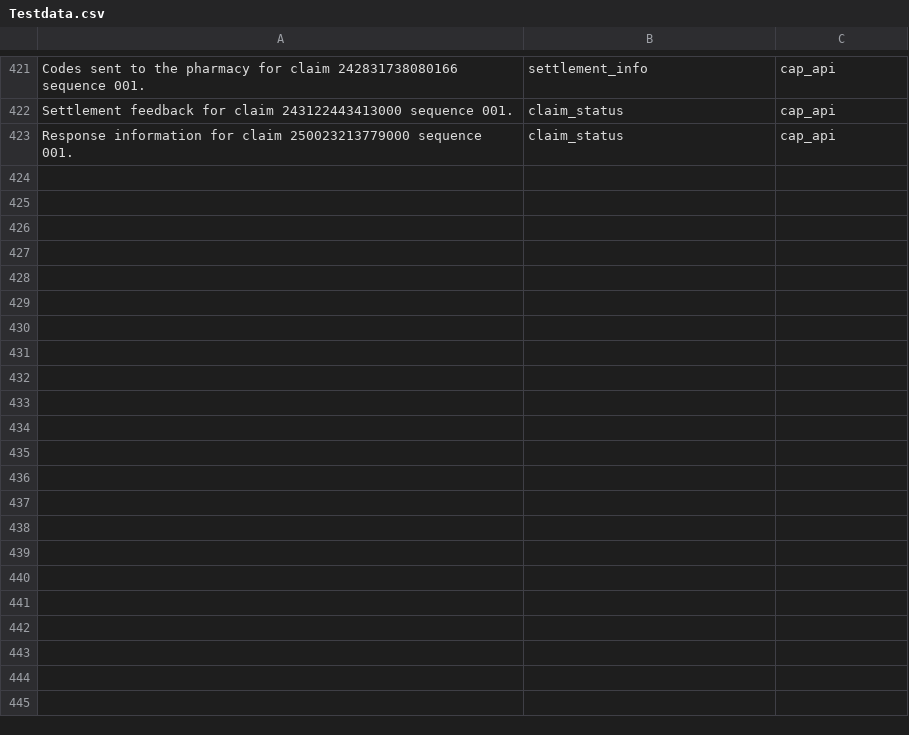
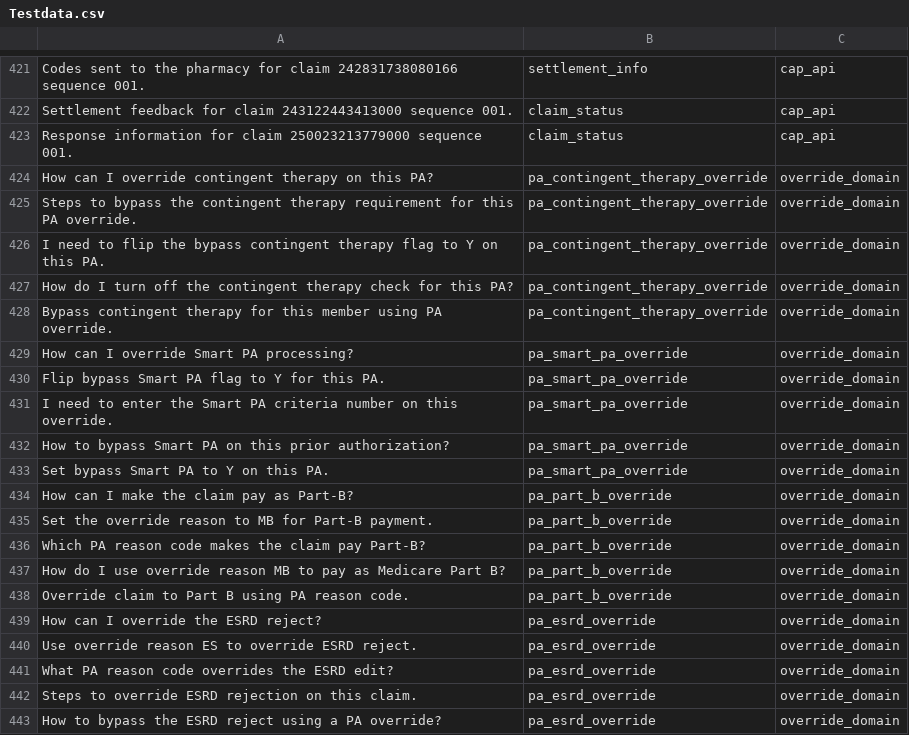
Before and after one commit to vkpuram393/Insight_IQ, a CSV file: Intent_detection_system/Testdata.csv, drawn as a sheet; only a part is shown, gaps mark what is left out; the diff covers the shown part only.

Commit message:
Changes for the intent detection system and the response agent fixes.

```diff
--- a/Intent_detection_system/Testdata.csv
+++ b/Intent_detection_system/Testdata.csv
@@ -423 +423,21 @@ Settlement feedback for claim 243122443413000 sequence 001.,claim_status,cap_api
 Response information for claim 250023213779000 sequence 001.,claim_status,cap_api
+How can I override contingent therapy on this PA?,pa_contingent_therapy_override,override_domain
+Steps to bypass the contingent therapy requirement for this PA override.,pa_contingent_therapy_override,override_domain
+I need to flip the bypass contingent therapy flag to Y on this PA.,pa_contingent_therapy_override,override_domain
+How do I turn off the contingent therapy check for this PA?,pa_contingent_therapy_override,override_domain
+Bypass contingent therapy for this member using PA override.,pa_contingent_therapy_override,override_domain
+How can I override Smart PA processing?,pa_smart_pa_override,override_domain
+Flip bypass Smart PA flag to Y for this PA.,pa_smart_pa_override,override_domain
+I need to enter the Smart PA criteria number on this override.,pa_smart_pa_override,override_domain
+How to bypass Smart PA on this prior authorization?,pa_smart_pa_override,override_domain
+Set bypass Smart PA to Y on this PA.,pa_smart_pa_override,override_domain
+How can I make the claim pay as Part-B?,pa_part_b_override,override_domain
+Set the override reason to MB for Part-B payment.,pa_part_b_override,override_domain
+Which PA reason code makes the claim pay Part-B?,pa_part_b_override,override_domain
+How do I use override reason MB to pay as Medicare Part B?,pa_part_b_override,override_domain
+Override claim to Part B using PA reason code.,pa_part_b_override,override_domain
+How can I override the ESRD reject?,pa_esrd_override,override_domain
+Use override reason ES to override ESRD reject.,pa_esrd_override,override_domain
+What PA reason code overrides the ESRD edit?,pa_esrd_override,override_domain
+Steps to override ESRD rejection on this claim.,pa_esrd_override,override_domain
+How to bypass the ESRD reject using a PA override?,pa_esrd_override,override_domain
```
Also changed, not shown: 30 added rows elsewhere in this file, 2 other files.
